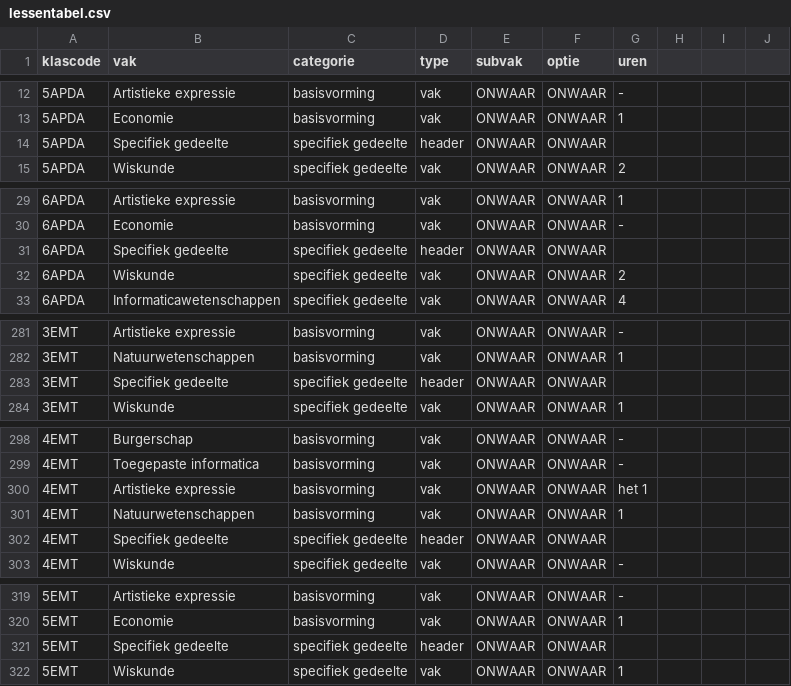
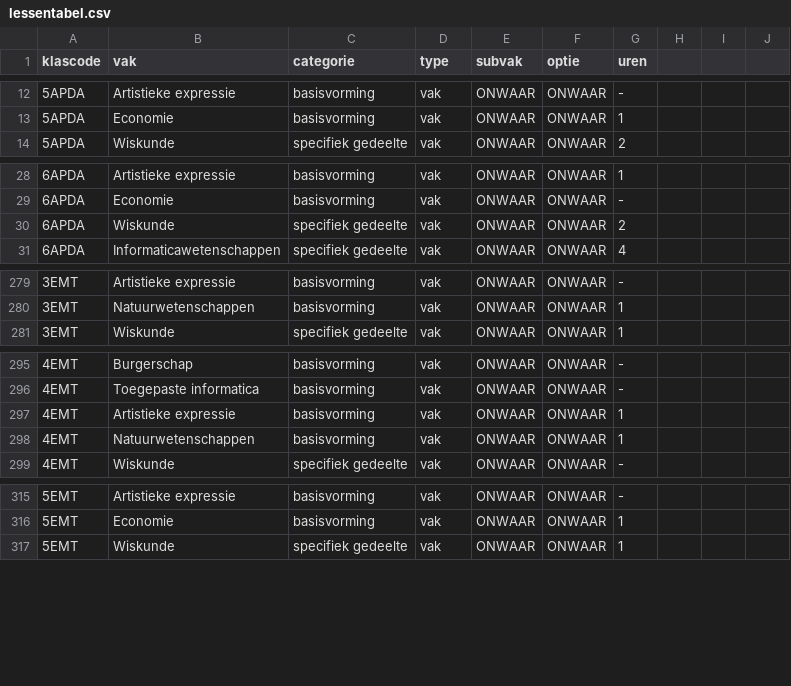
Before and after one commit to GOcampusRedingenhof/aanbod, a CSV file: data/lessentabel.csv, drawn as a sheet; only a part is shown, gaps mark what is left out; the diff covers the shown part only.

Commit message:
Update lessentabel.csv

```diff
--- a/data/lessentabel.csv
+++ b/data/lessentabel.csv
@@ -13,3 +13,2 @@ klascode,vak,categorie,type,subvak,optie,uren
 5APDA,Economie,basisvorming,vak,ONWAAR,ONWAAR,1
-5APDA,Specifiek gedeelte,specifiek gedeelte,header,ONWAAR,ONWAAR,
 5APDA,Wiskunde,specifiek gedeelte,vak,ONWAAR,ONWAAR,2
@@ -30,3 +29,2 @@ klascode,vak,categorie,type,subvak,optie,uren
 6APDA,Economie,basisvorming,vak,ONWAAR,ONWAAR,-
-6APDA,Specifiek gedeelte,specifiek gedeelte,header,ONWAAR,ONWAAR,
 6APDA,Wiskunde,specifiek gedeelte,vak,ONWAAR,ONWAAR,2
@@ -282,3 +280,2 @@ klascode,vak,categorie,type,subvak,optie,uren
 3EMT,Natuurwetenschappen,basisvorming,vak,ONWAAR,ONWAAR,1
-3EMT,Specifiek gedeelte,specifiek gedeelte,header,ONWAAR,ONWAAR,
 3EMT,Wiskunde,specifiek gedeelte,vak,ONWAAR,ONWAAR,1
@@ -299,5 +296,4 @@ klascode,vak,categorie,type,subvak,optie,uren
 4EMT,Toegepaste informatica,basisvorming,vak,ONWAAR,ONWAAR,-
-4EMT,Artistieke expressie,basisvorming,vak,ONWAAR,ONWAAR, het 1
+4EMT,Artistieke expressie,basisvorming,vak,ONWAAR,ONWAAR,1
 4EMT,Natuurwetenschappen,basisvorming,vak,ONWAAR,ONWAAR,1
-4EMT,Specifiek gedeelte,specifiek gedeelte,header,ONWAAR,ONWAAR,
 4EMT,Wiskunde,specifiek gedeelte,vak,ONWAAR,ONWAAR,-
@@ -320,3 +316,2 @@ klascode,vak,categorie,type,subvak,optie,uren
 5EMT,Economie,basisvorming,vak,ONWAAR,ONWAAR,1
-5EMT,Specifiek gedeelte,specifiek gedeelte,header,ONWAAR,ONWAAR,
 5EMT,Wiskunde,specifiek gedeelte,vak,ONWAAR,ONWAAR,1
```
Also changed, not shown: 9 removed rows elsewhere in this file.
